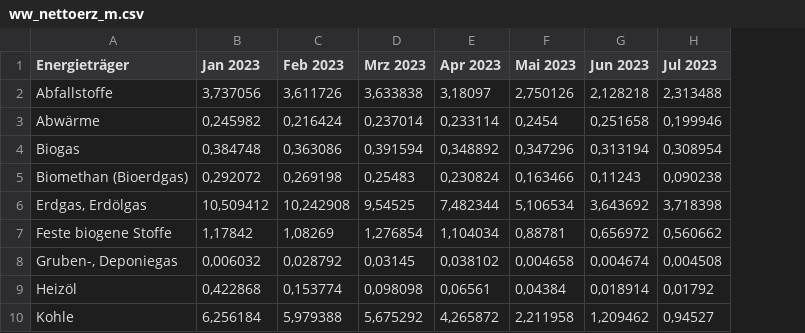
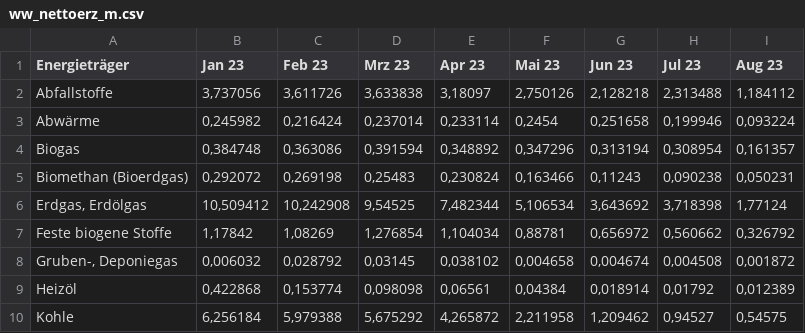
Before and after one commit to anneberner/Tabellen_duke, a CSV file: ww_nettoerz_m.csv, drawn as a sheet; the diff names each change by its address in the sheet, - before the commit and + after, or states it on an @@ line.

```diff
--- a/ww_nettoerz_m.csv
+++ b/ww_nettoerz_m.csv
+column I (Aug 23), rows 2-10: 1,184112 | 0,093224 | 0,161357 | 0,050231 | 1,77124 | 0,326792 | 0,001872 | 0,012389 | 0,54575
-B1: Jan 2023
+B1: Jan 23
-C1: Feb 2023
+C1: Feb 23
-D1: Mrz 2023
+D1: Mrz 23
-E1: Apr 2023
+E1: Apr 23
-F1: Mai 2023
+F1: Mai 23
-G1: Jun 2023
+G1: Jun 23
-H1: Jul 2023
+H1: Jul 23
```
Also changed, not shown: ww_fw_proz_j.csv.
